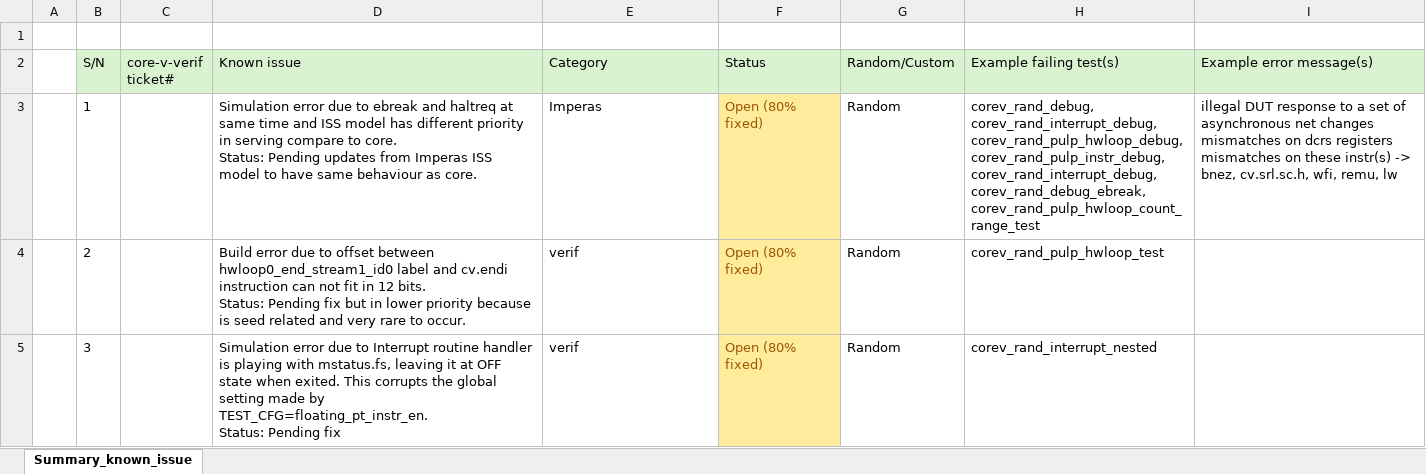
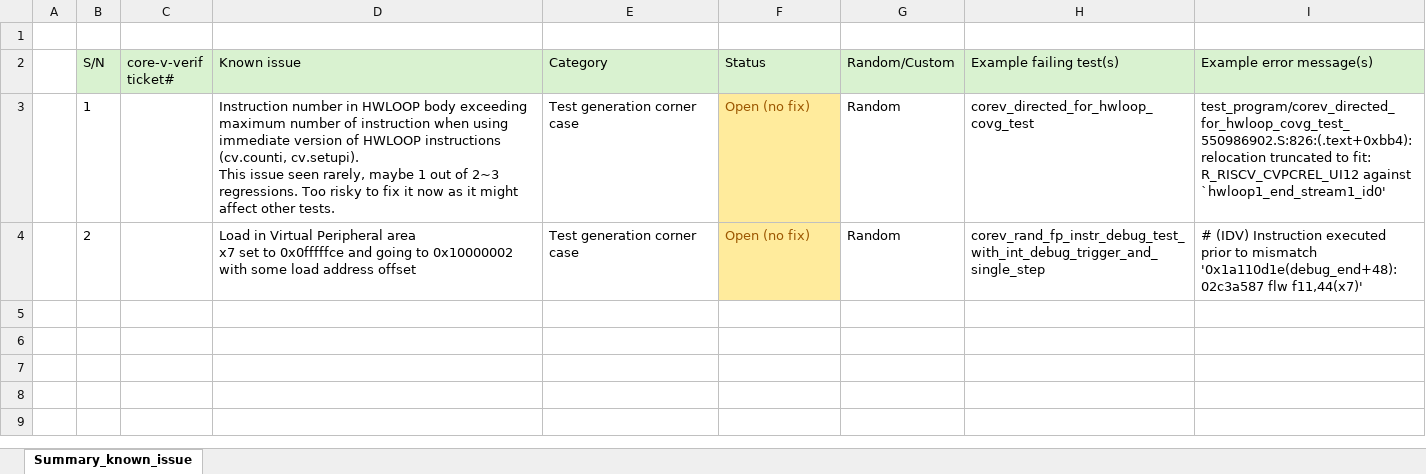
Before and after one commit to openhwgroup/programs, an Excel workbook: Project-Descriptions-and-Plans/CV32E40Pv2/Milestone-data/RTL_v1.8.0/CV32E40Pv2_regression_known_failure.xlsx, sheet Summary_known_issue, drawn as a sheet; values as stored, in another font and other column widths than the file's, no borders; ↵ is a line break in a cell; the diff names each change by its address in the sheet, - before the commit and + after, or states it on an @@ line.

```diff
--- a/Project-Descriptions-and-Plans/CV32E40Pv2/Milestone-data/RTL_v1.8.0/CV32E40Pv2_regression_known_failure.xlsx (sheet Summary_known_issue)
+++ b/Project-Descriptions-and-Plans/CV32E40Pv2/Milestone-data/RTL_v1.8.0/CV32E40Pv2_regression_known_failure.xlsx (sheet Summary_known_issue)
-D3 (Known issue): Simulation error due to ebreak and haltreq at same time and ISS model has different priority in serving compare to core. ↵ Status: Pending updates from Imperas ISS model to have same behaviour as core.
+D3 (Known issue): Instruction number in HWLOOP body exceeding maximum number of instruction when using immediate version of HWLOOP instructions (cv.counti, cv.setupi). ↵ This issue seen rarely, maybe 1 out of 2~3 regressions. Too risky to fix it now as it might affect other tests.
-E3 (Category): Imperas
+E3 (Category): Test generation corner case
-F3:F4 (Status): Open (80% fixed)
+F3:F4 (Status): Open (no fix)
-H3 (Example failing test(s)): corev_rand_debug, corev_rand_interrupt_debug, corev_rand_pulp_hwloop_debug, corev_rand_pulp_instr_debug, corev_rand_interrupt_debug, corev_rand_debug_ebreak, corev_rand_pulp_hwloop_count_range_test
+H3 (Example failing test(s)): corev_directed_for_hwloop_covg_test
-I3 (Example error message(s)): illegal DUT response to a set of asynchronous net changes ↵ mismatches on dcrs registers ↵ mismatches on these instr(s) -> bnez, cv.srl.sc.h, wfi, remu, lw
+I3 (Example error message(s)): test_program/corev_directed_for_hwloop_covg_test_550986902.S:826:(.text+0xbb4): relocation truncated to fit: R_RISCV_CVPCREL_UI12 against `hwloop1_end_stream1_id0'
-D4 (Known issue): Build error due to offset between hwloop0_end_stream1_id0 label and cv.endi instruction can not fit in 12 bits. ↵ Status: Pending fix but in lower priority because is seed related and very rare to occur.
+D4 (Known issue): Load in Virtual Peripheral area ↵ x7 set to 0x0fffffce and going to 0x10000002 with some load address offset
-E4 (Category): verif
+E4 (Category): Test generation corner case
-H4 (Example failing test(s)): corev_rand_pulp_hwloop_test
+H4 (Example failing test(s)): corev_rand_fp_instr_debug_test_with_int_debug_trigger_and_single_step
-I4 (Example error message(s)): (empty)
+I4 (Example error message(s)): # (IDV) Instruction executed prior to mismatch '0x1a110d1e(debug_end+48): 02c3a587 flw f11,44(x7)'
-row 5:  | 3 |  | Simulation error due to Interrupt routine handler is playing with mstatus.fs, leaving it at OFF state when exited. This corrupts the global setting made by TEST_CFG=floating_pt_instr_en. ↵ Status: Pending fix | verif | Open (80% fixed) | Random | corev_rand_interrupt_nested
```
Also changed, not shown: Project-Descriptions-and-Plans/CV32E40Pv2/Milestone-data/RTL_v1.8.0/CV32E40Pv2_uncovered_coverage_explanation.xlsx, Project-Descriptions-and-Plans/CV32E40Pv2/Milestone-data/RTL_v1.8.0/CV32E40Pv2_waiver_list.xlsx, 1 other file.
